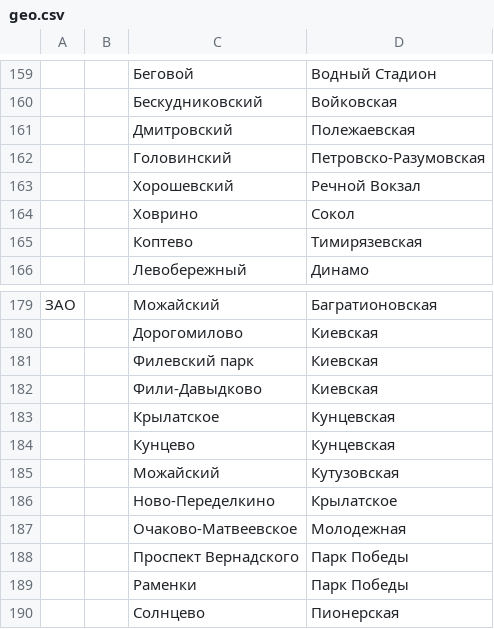
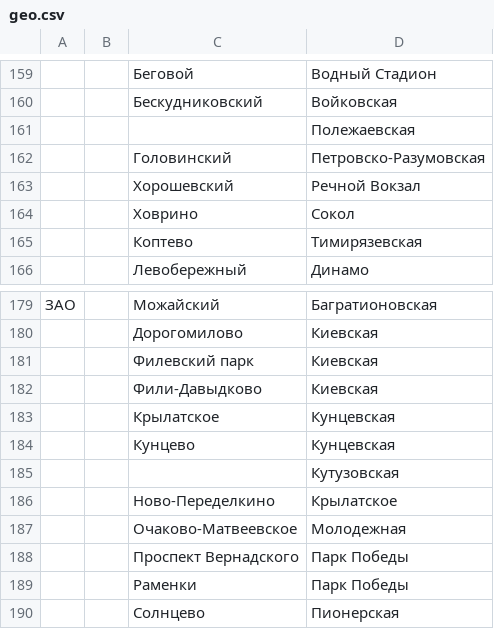
Before and after one commit to php-programmist/jaluse.rul, a CSV file: csv/geo.csv, drawn as a sheet; only a part is shown, gaps mark what is left out.

Commit message:
Убрал дубли

```diff
--- a/csv/geo.csv
+++ b/csv/geo.csv
@@ -160,3 +160,3 @@
 ;;Бескудниковский;Войковская
-;;Дмитровский;Полежаевская
+;;;Полежаевская
 ;;Головинский;Петровско-Разумовская
@@ -184,3 +184,3 @@
 ;;Кунцево;Кунцевская
-;;Можайский;Кутузовская
+;;;Кутузовская
 ;;Ново-Переделкино;Крылатское
```
